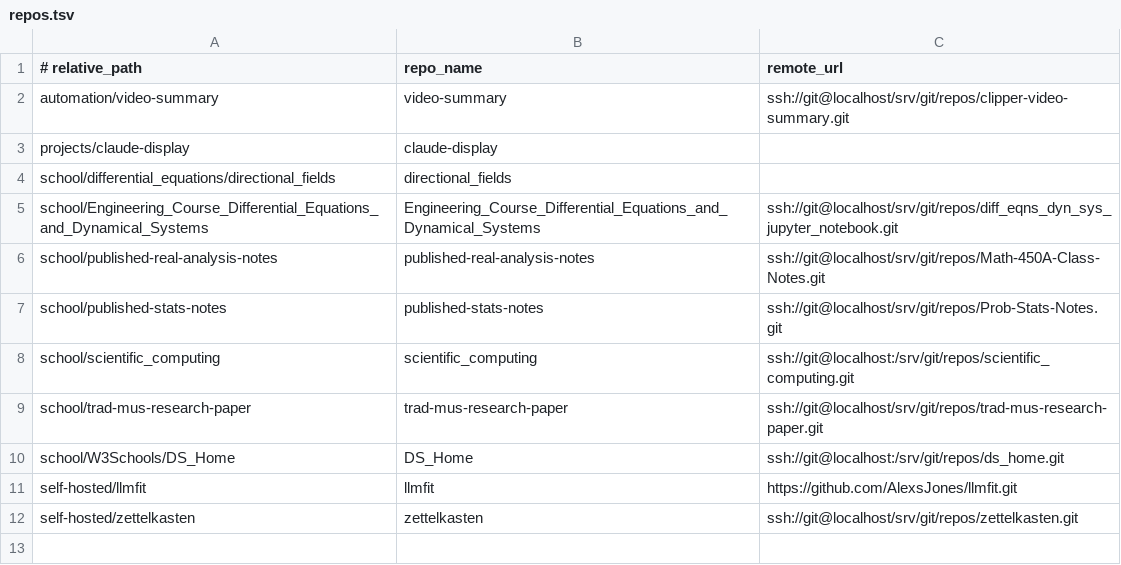
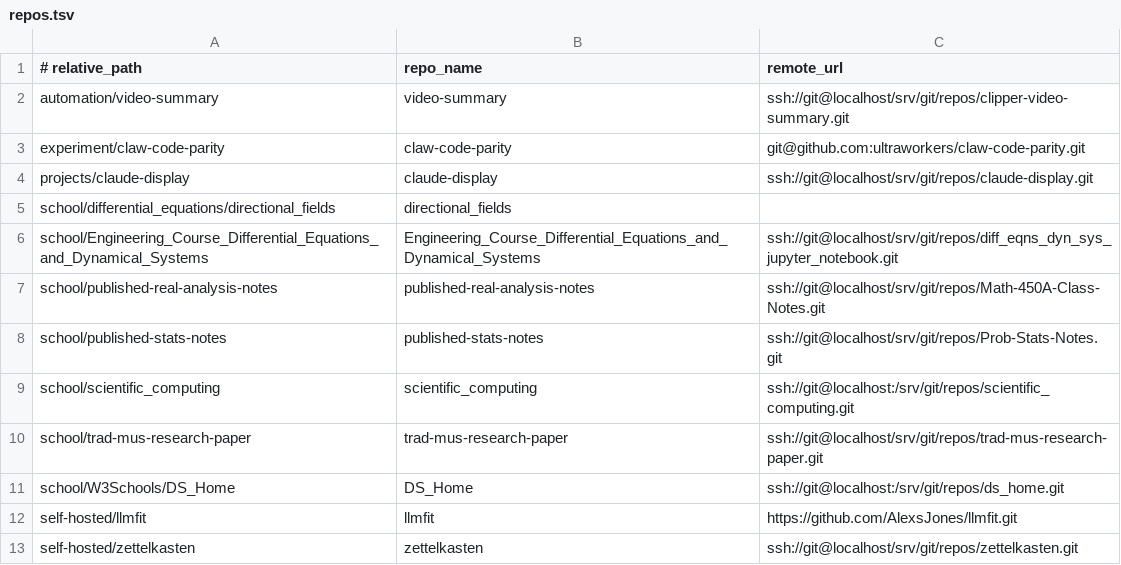
Before and after one commit to aaronjan98/nixos-config, a TSV file: tools/workspace/Repositories/repos.tsv, drawn as a sheet.

```diff
--- a/tools/workspace/Repositories/repos.tsv
+++ b/tools/workspace/Repositories/repos.tsv
@@ -2,3 +2,4 @@
 automation/video-summary	video-summary	ssh://git@localhost/srv/git/repos/clipper-video-summary.git
-projects/claude-display	claude-display	
+experiment/claw-code-parity	claw-code-parity	git@github.com:ultraworkers/claw-code-parity.git
+projects/claude-display	claude-display	ssh://git@localhost/srv/git/repos/claude-display.git
 school/differential_equations/directional_fields	directional_fields	
```
Also changed, not shown: 2 other files.
